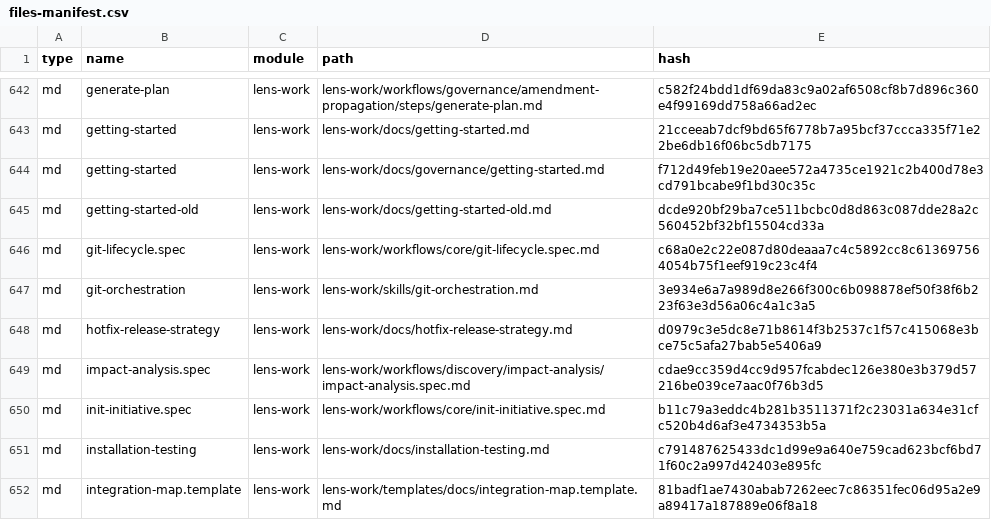
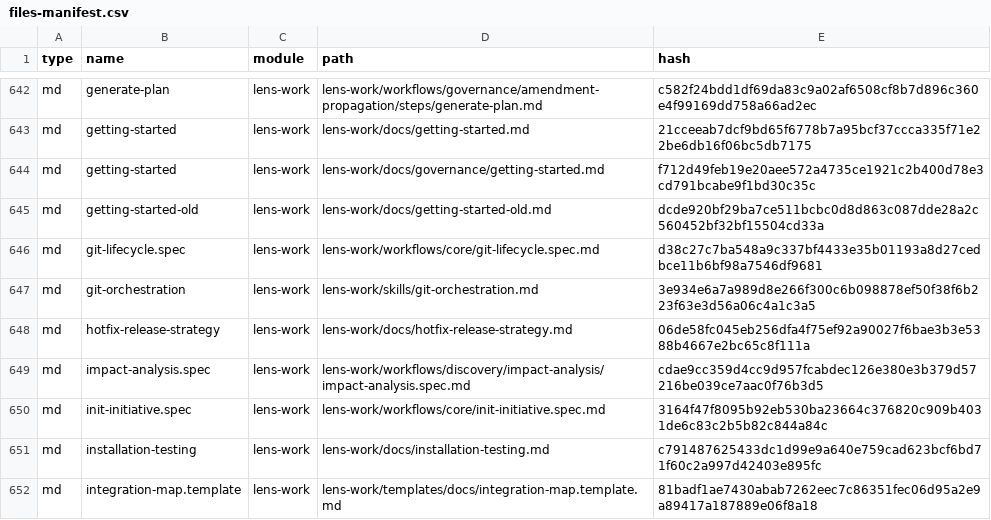
Before and after one commit to crisweber2600/BMAD.Lens, a CSV file: _bmad/_config/files-manifest.csv, drawn as a sheet; only a part is shown, gaps mark what is left out; the diff covers the shown part only.

```diff
--- a/_bmad/_config/files-manifest.csv
+++ b/_bmad/_config/files-manifest.csv
@@ -645,7 +645,7 @@ type,name,module,path,hash
 "md","getting-started-old","lens-work","lens-work/docs/getting-started-old.md","dcde920bf29ba7ce511bcbc0d8d863c087dde28a2c560452bf32bf15504cd33a"
-"md","git-lifecycle.spec","lens-work","lens-work/workflows/core/git-lifecycle.spec.md","c68a0e2c22e087d80deaaa7c4c5892cc8c613697564054b75f1eef919c23c4f4"
+"md","git-lifecycle.spec","lens-work","lens-work/workflows/core/git-lifecycle.spec.md","d38c27c7ba548a9c337bf4433e35b01193a8d27cedbce11b6bf98a7546df9681"
 "md","git-orchestration","lens-work","lens-work/skills/git-orchestration.md","3e934e6a7a989d8e266f300c6b098878ef50f38f6b223f63e3d56a06c4a1c3a5"
-"md","hotfix-release-strategy","lens-work","lens-work/docs/hotfix-release-strategy.md","d0979c3e5dc8e71b8614f3b2537c1f57c415068e3bce75c5afa27bab5e5406a9"
+"md","hotfix-release-strategy","lens-work","lens-work/docs/hotfix-release-strategy.md","06de58fc045eb256dfa4f75ef92a90027f6bae3b3e5388b4667e2bc65c8f111a"
 "md","impact-analysis.spec","lens-work","lens-work/workflows/discovery/impact-analysis/impact-analysis.spec.md","cdae9cc359d4cc9d957fcabdec126e380e3b379d57216be039ce7aac0f76b3d5"
-"md","init-initiative.spec","lens-work","lens-work/workflows/core/init-initiative.spec.md","b11c79a3eddc4b281b3511371f2c23031a634e31cfc520b4d6af3e4734353b5a"
+"md","init-initiative.spec","lens-work","lens-work/workflows/core/init-initiative.spec.md","3164f47f8095b92eb530ba23664c376820c909b4031de6c83c2b5b82c844a84c"
 "md","installation-testing","lens-work","lens-work/docs/installation-testing.md","c791487625433dc1d99e9a640e759cad623bcf6bd71f60c2a997d42403e895fc"
```
Also changed, not shown: 43 edited cells elsewhere in this file, _bmad/_config/workflow-manifest.csv, 57 other files.
